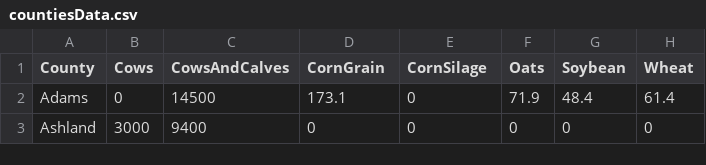
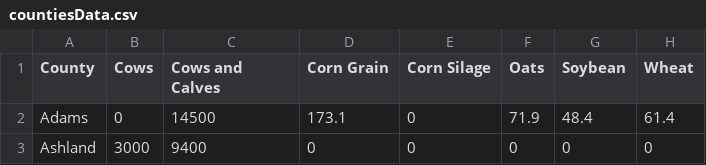
Before and after one commit to AnnaStevenon/Unit-3, a CSV file: data/countiesData.csv, drawn as a sheet; only a part is shown.

```diff
--- a/data/countiesData.csv
+++ b/data/countiesData.csv
@@ -1,2 +1,2 @@
-County,Cows,CowsAndCalves,CornGrain,CornSilage,Oats,Soybean,Wheat
+County,Cows,Cows and Calves,Corn Grain,Corn Silage,Oats,Soybean,Wheat
 Adams,0,14500,173.1,0,71.9,48.4,61.4
```
Also changed, not shown: 1 other file.
